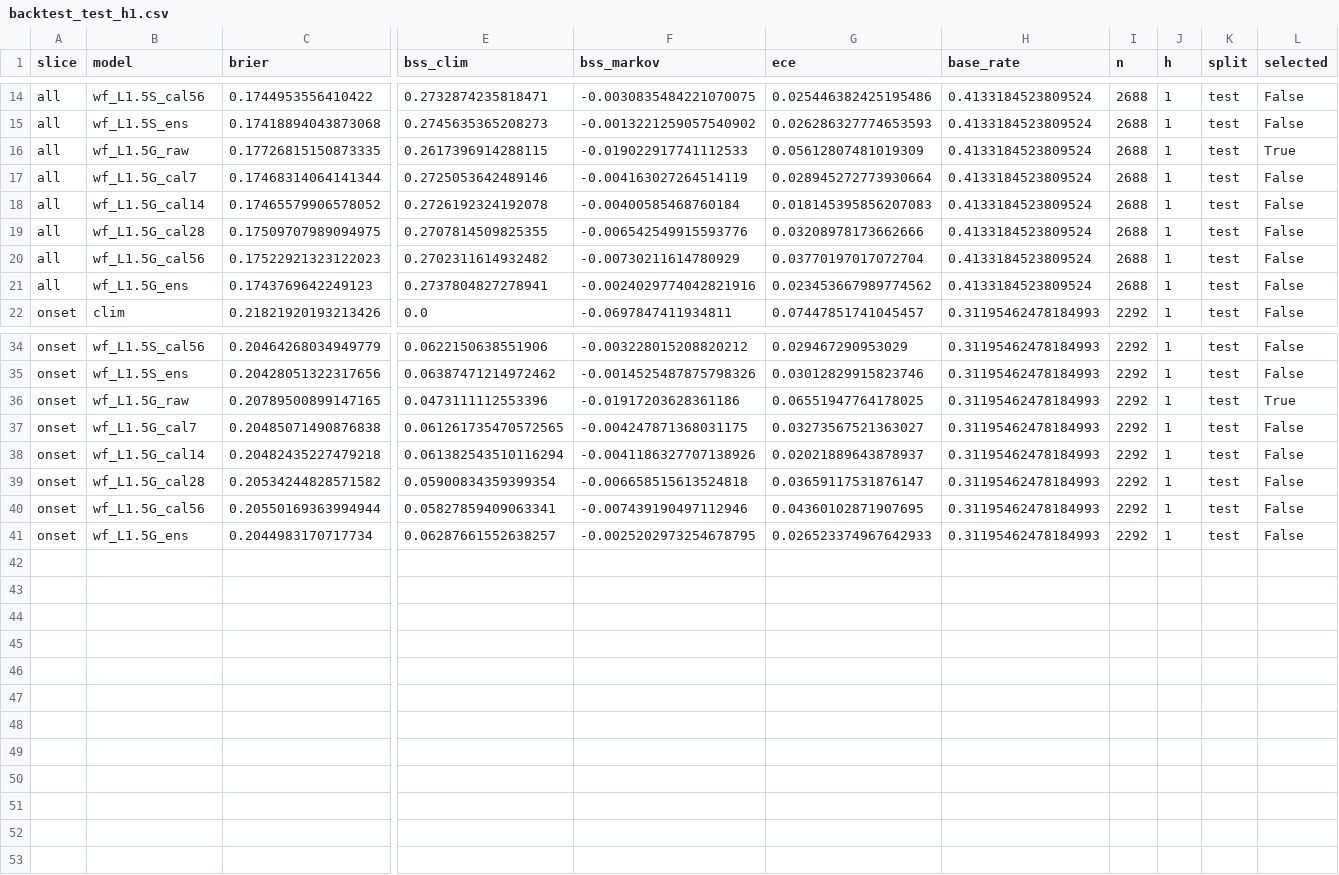
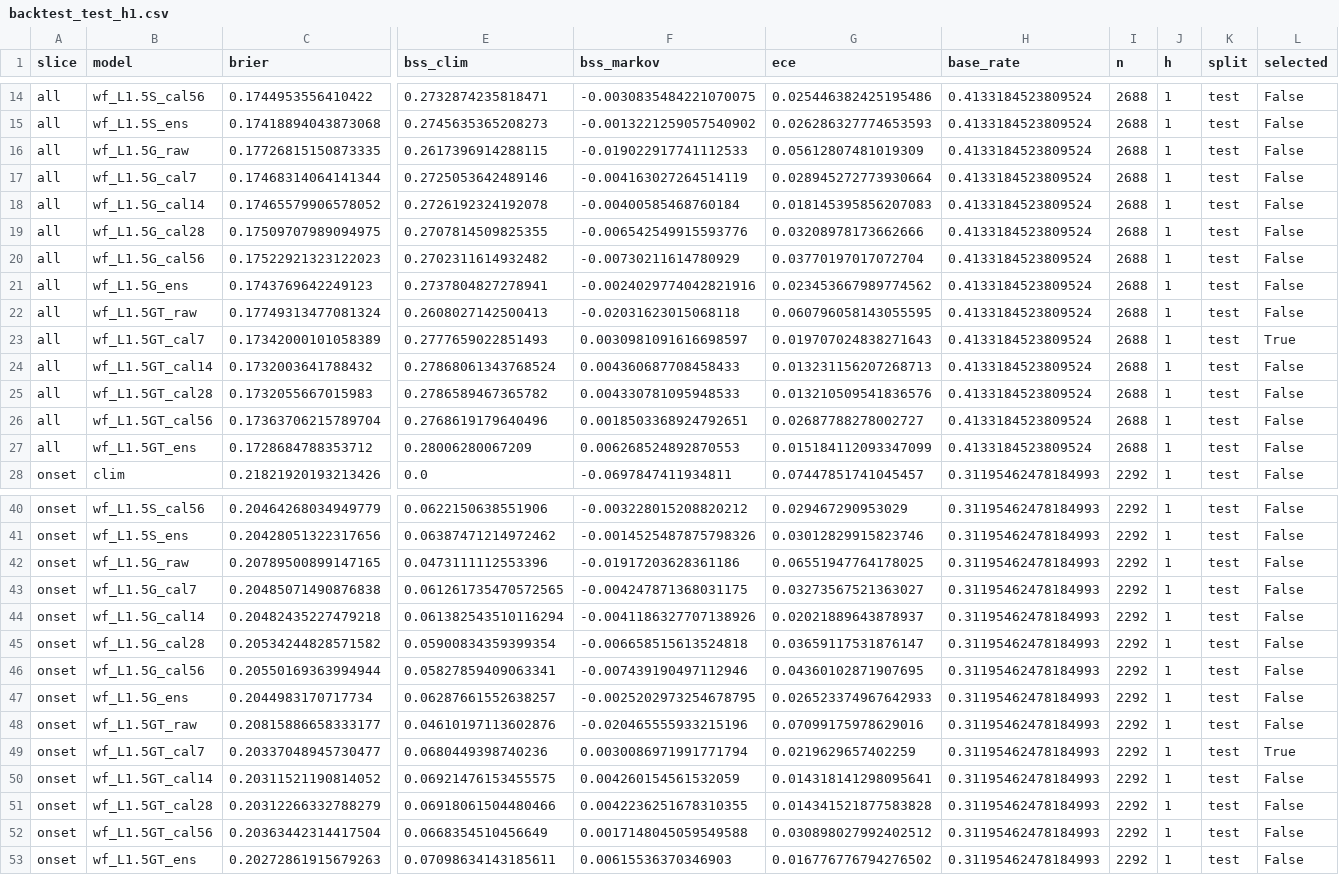
Before and after one commit to Joper7/air_alerts_analysis, a CSV file: reports/backtest_test_h1.csv, drawn as a sheet; only a part is shown, gaps mark what is left out; addresses are those after the commit; rows hold the shown columns only; the diff names each change by its address in the sheet, - before the commit and + after, or states it on an @@ line.

```diff
--- a/reports/backtest_test_h1.csv
+++ b/reports/backtest_test_h1.csv
-L16 (selected): True
+L16 (selected): False
+row 22: all | wf_L1.5GT_raw | 0.17749313477081324 | 0.2608027142500413 | -0.02031623015068118 | 0.060796058143055595 | 0.4133184523809524 | 2688 | 1 | test | False
+row 23: all | wf_L1.5GT_cal7 | 0.17342000101058389 | 0.2777659022851493 | 0.0030981091616698597 | 0.019707024838271643 | 0.4133184523809524 | 2688 | 1 | test | True
+row 24: all | wf_L1.5GT_cal14 | 0.1732003641788432 | 0.27868061343768524 | 0.004360687708458433 | 0.013231156207268713 | 0.4133184523809524 | 2688 | 1 | test | False
+row 25: all | wf_L1.5GT_cal28 | 0.1732055667015983 | 0.2786589467365782 | 0.004330781095948533 | 0.013210509541836576 | 0.4133184523809524 | 2688 | 1 | test | False
+row 26: all | wf_L1.5GT_cal56 | 0.17363706215789704 | 0.2768619179640496 | 0.0018503368924792651 | 0.02687788278002727 | 0.4133184523809524 | 2688 | 1 | test | False
+row 27: all | wf_L1.5GT_ens | 0.1728684788353712 | 0.28006280067209 | 0.006268524892870553 | 0.015184112093347099 | 0.4133184523809524 | 2688 | 1 | test | False
-L42 (selected): True
+L42 (selected): False
+row 48: onset | wf_L1.5GT_raw | 0.20815886658333177 | 0.04610197113602876 | -0.020465555933215196 | 0.07099175978629016 | 0.31195462478184993 | 2292 | 1 | test | False
+row 49: onset | wf_L1.5GT_cal7 | 0.20337048945730477 | 0.0680449398740236 | 0.0030086971991771794 | 0.0219629657402259 | 0.31195462478184993 | 2292 | 1 | test | True
+row 50: onset | wf_L1.5GT_cal14 | 0.20311521190814052 | 0.06921476153455575 | 0.004260154561532059 | 0.014318141298095641 | 0.31195462478184993 | 2292 | 1 | test | False
+row 51: onset | wf_L1.5GT_cal28 | 0.20312266332788279 | 0.06918061504480466 | 0.0042236251678310355 | 0.014341521877583828 | 0.31195462478184993 | 2292 | 1 | test | False
+row 52: onset | wf_L1.5GT_cal56 | 0.20363442314417504 | 0.0668354510456649 | 0.0017148045059549588 | 0.030898027992402512 | 0.31195462478184993 | 2292 | 1 | test | False
+row 53: onset | wf_L1.5GT_ens | 0.20272861915679263 | 0.07098634143185611 | 0.00615536370346903 | 0.016776776794276502 | 0.31195462478184993 | 2292 | 1 | test | False
```
Also changed, not shown: reports/backtest_test_h3.csv, reports/backtest_val_h1.csv, 11 other files.
